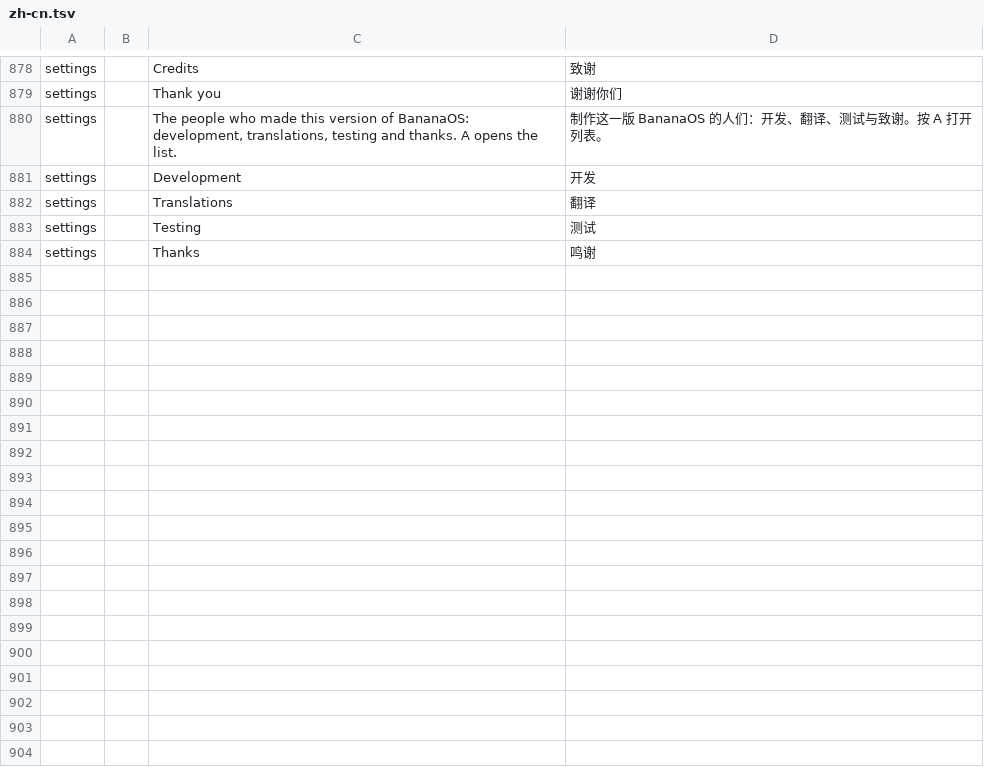
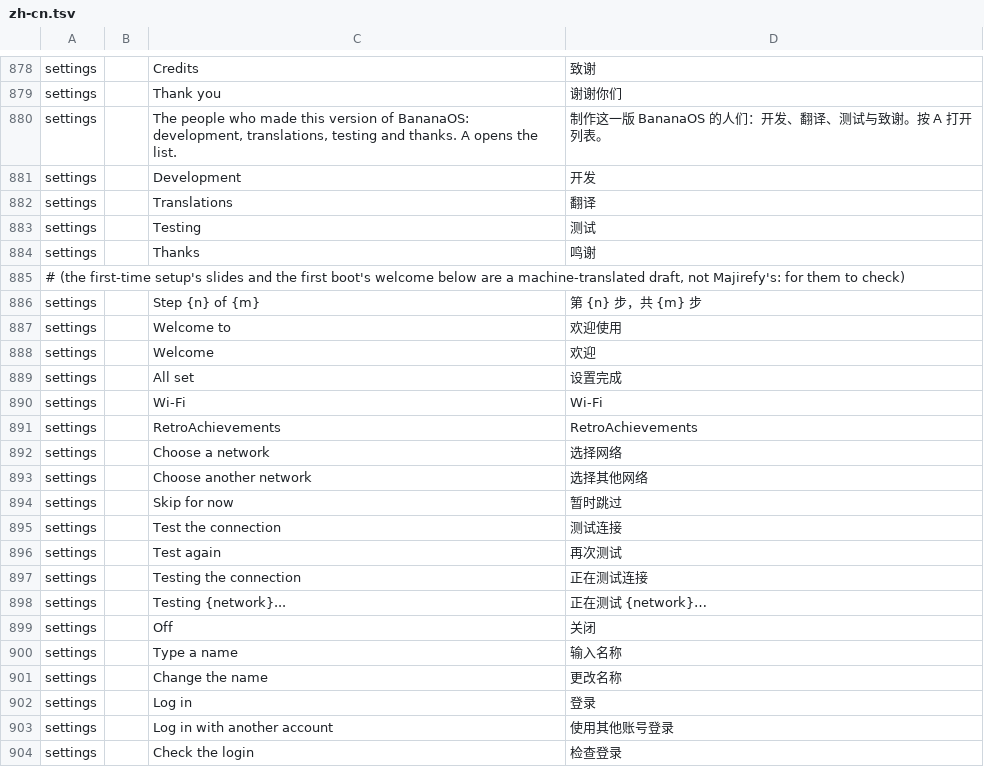
Before and after one commit to JorreFog/BananaLinux, a TSV file: ui/assets/lang/zh-cn.tsv, drawn as a sheet; only a part is shown, gaps mark what is left out; the diff covers the shown part only.

```diff
--- a/ui/assets/lang/zh-cn.tsv
+++ b/ui/assets/lang/zh-cn.tsv
@@ -884 +884,21 @@ settings		Testing	测试
 settings		Thanks	鸣谢
+# (the first-time setup's slides and the first boot's welcome below are a machine-translated draft, not Majirefy's: for them to check)
+settings		Step {n} of {m}	第 {n} 步，共 {m} 步
+settings		Welcome to	欢迎使用
+settings		Welcome	欢迎
+settings		All set	设置完成
+settings		Wi-Fi	Wi-Fi
+settings		RetroAchievements	RetroAchievements
+settings		Choose a network	选择网络
+settings		Choose another network	选择其他网络
+settings		Skip for now	暂时跳过
+settings		Test the connection	测试连接
+settings		Test again	再次测试
+settings		Testing the connection	正在测试连接
+settings		Testing {network}...	正在测试 {network}…
+settings		Off	关闭
+settings		Type a name	输入名称
+settings		Change the name	更改名称
+settings		Log in	登录
+settings		Log in with another account	使用其他账号登录
+settings		Check the login	检查登录
```
Also changed, not shown: 35 added rows elsewhere in this file.
